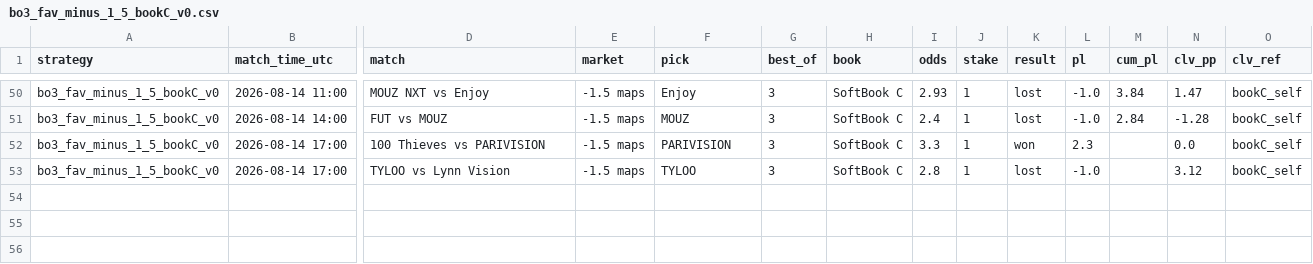
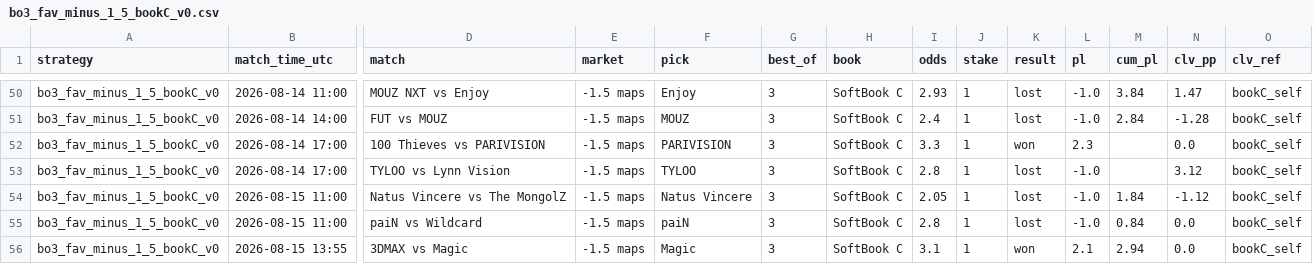
Before and after one commit to hyprcs/cs2hub, a CSV file: strategies/data/bo3_fav_minus_1_5_bookC_v0.csv, drawn as a sheet; only a part is shown, gaps mark what is left out; rows hold the shown columns only; the diff names each change by its address in the sheet, - before the commit and + after, or states it on an @@ line.

```diff
--- a/strategies/data/bo3_fav_minus_1_5_bookC_v0.csv
+++ b/strategies/data/bo3_fav_minus_1_5_bookC_v0.csv
+row 54: bo3_fav_minus_1_5_bookC_v0 | 2026-08-15 11:00 | Natus Vincere vs The MongolZ | -1.5 maps | Natus Vincere | 3 | SoftBook C | 2.05 | 1 | lost | -1.0 | 1.84 | -1.12 | bookC_self
+row 55: bo3_fav_minus_1_5_bookC_v0 | 2026-08-15 11:00 | paiN vs Wildcard | -1.5 maps | paiN | 3 | SoftBook C | 2.8 | 1 | lost | -1.0 | 0.84 | 0.0 | bookC_self
+row 56: bo3_fav_minus_1_5_bookC_v0 | 2026-08-15 13:55 | 3DMAX vs Magic | -1.5 maps | Magic | 3 | SoftBook C | 3.1 | 1 | won | 2.1 | 2.94 | 0.0 | bookC_self
```
Also changed, not shown: strategies/data/all.csv, strategies/data/bo3_dog_plus_1_5_bookC_v0.csv, 10 other files.
